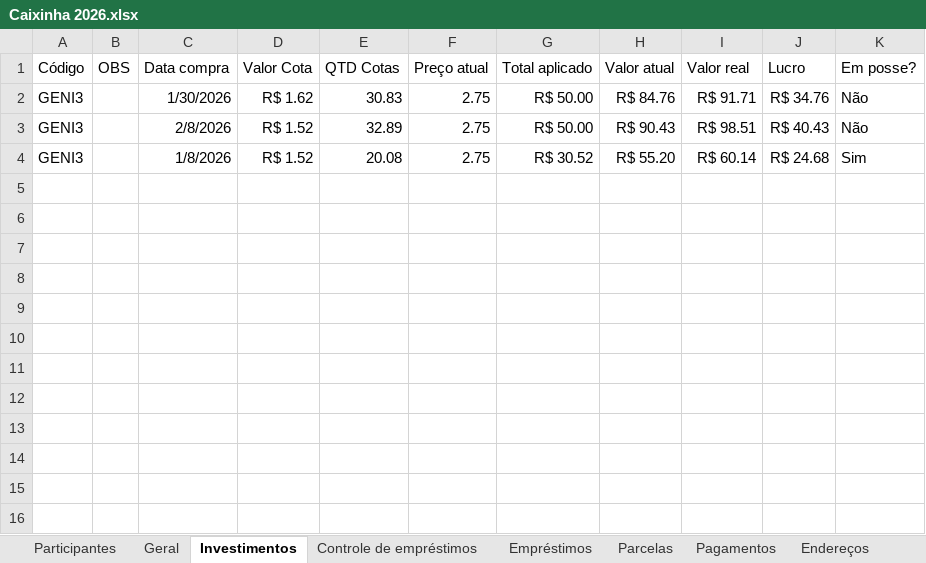
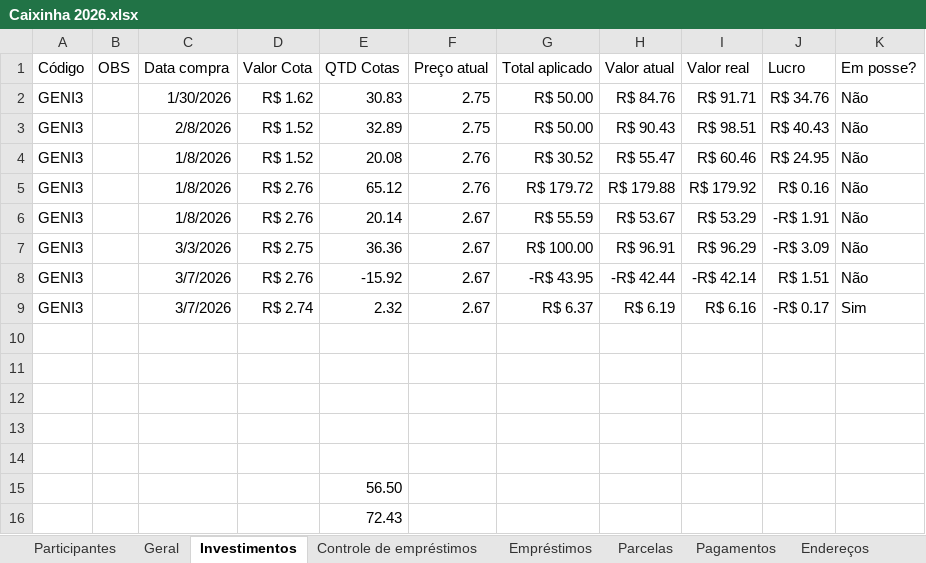
Before and after one commit to oneto133/Banco, an Excel workbook: Caixinha 2026.xlsx, sheet Investimentos, drawn as a sheet; values as stored, in another font and other column widths than the file's, no borders; table styles not drawn; the diff names each change by its address in the sheet, - before the commit and + after, or states it on an @@ line.

```diff
--- a/Caixinha 2026.xlsx (sheet Investimentos)
+++ b/Caixinha 2026.xlsx (sheet Investimentos)
-F4 (Preço atual): 2.75
+F4 (Preço atual): 2.76
-H4 (Valor atual): R$ 55.20
+H4 (Valor atual): R$ 55.47
-I4 (Valor real): R$ 60.14
+I4 (Valor real): R$ 60.46
-J4 (Lucro): R$ 24.68
+J4 (Lucro): R$ 24.95
-K4 (Em posse?): Sim
+K4 (Em posse?): Não
+row 5: GENI3 |  | 1/8/2026 | R$ 2.76 | 65.12 | 2.76 | R$ 179.72 | R$ 179.88 | R$ 179.92 | R$ 0.16 | Não
+row 6: GENI3 |  | 1/8/2026 | R$ 2.76 | 20.14 | 2.67 | R$ 55.59 | R$ 53.67 | R$ 53.29 | -R$ 1.91 | Não
+row 7: GENI3 |  | 3/3/2026 | R$ 2.75 | 36.36 | 2.67 | R$ 100.00 | R$ 96.91 | R$ 96.29 | -R$ 3.09 | Não
+row 8: GENI3 |  | 3/7/2026 | R$ 2.76 | -15.92 | 2.67 | -R$ 43.95 | -R$ 42.44 | -R$ 42.14 | R$ 1.51 | Não
+row 9: GENI3 |  | 3/7/2026 | R$ 2.74 | 2.32 | 2.67 | R$ 6.37 | R$ 6.19 | R$ 6.16 | -R$ 0.17 | Sim
+row 10: (empty)
+row 11: (empty)
+row 12: (empty)
+row 13: (empty)
+row 14: (empty)
+row 15:  |  |  |  | 56.50
+row 16:  |  |  |  | 72.43
```
Also changed, not shown: sheet Extrato, sheet Controle de empréstimos, sheet Empréstimos, sheet Parcelas, sheet Pagamentos, sheet Participantes, 1 more sheet, formulas that keep their value, Banco Gênio.xlsx, Caixinha_2026_temp.xlsx, 19 other files.
